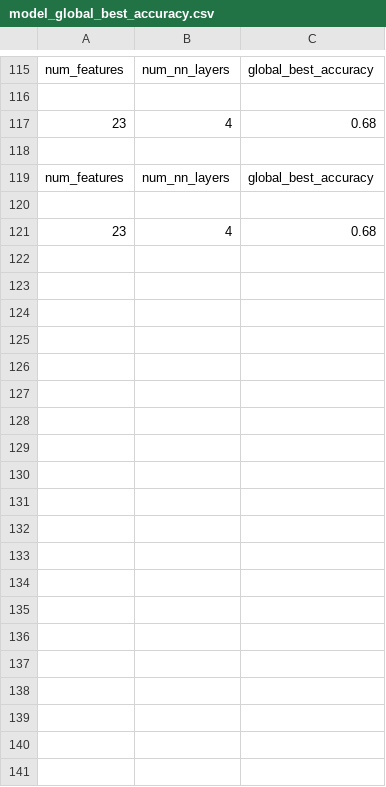
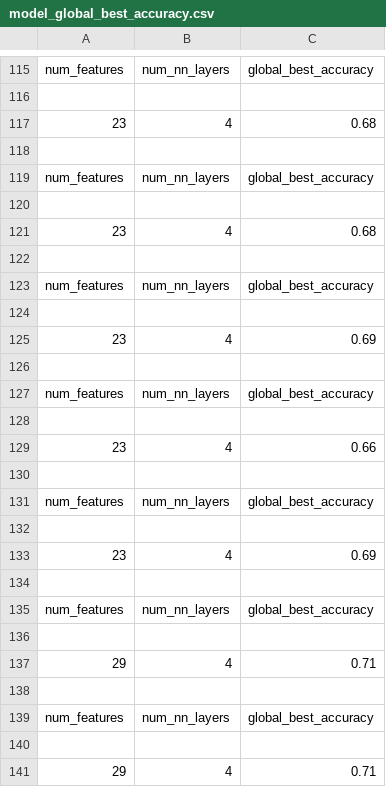
Before and after one commit to Mashiatmm/AD_Project_Thesis, a CSV file: genetic data/model_global_best_accuracy.csv, drawn as a sheet; only a part is shown, gaps mark what is left out; the diff names each change by its address in the sheet, - before the commit and + after, or states it on an @@ line.

```diff
--- a/genetic data/model_global_best_accuracy.csv
+++ b/genetic data/model_global_best_accuracy.csv
+row 122: (empty)
+row 123: num_features | num_nn_layers | global_best_accuracy
+row 124: (empty)
+row 125: 23 | 4 | 0.69
+row 126: (empty)
+row 127: num_features | num_nn_layers | global_best_accuracy
+row 128: (empty)
+row 129: 23 | 4 | 0.66
+row 130: (empty)
+row 131: num_features | num_nn_layers | global_best_accuracy
+row 132: (empty)
+row 133: 23 | 4 | 0.69
+row 134: (empty)
+row 135: num_features | num_nn_layers | global_best_accuracy
+row 136: (empty)
+row 137: 29 | 4 | 0.71
+row 138: (empty)
+row 139: num_features | num_nn_layers | global_best_accuracy
+row 140: (empty)
+row 141: 29 | 4 | 0.71
```
Also changed, not shown: 10 other files.
